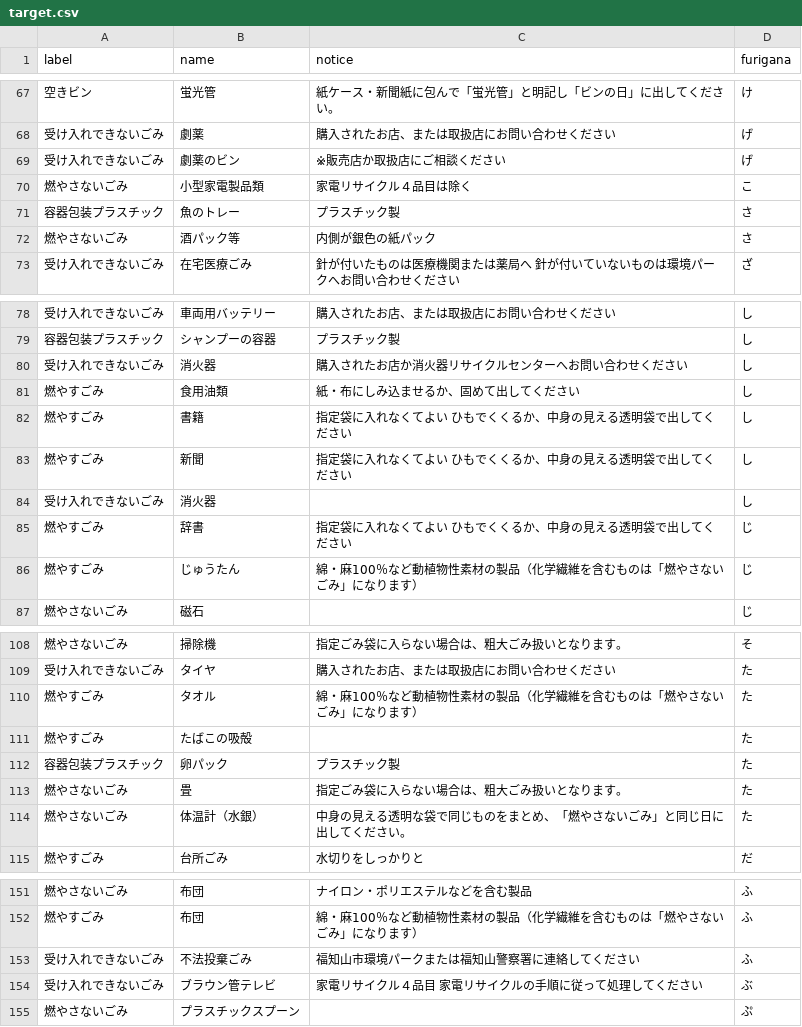
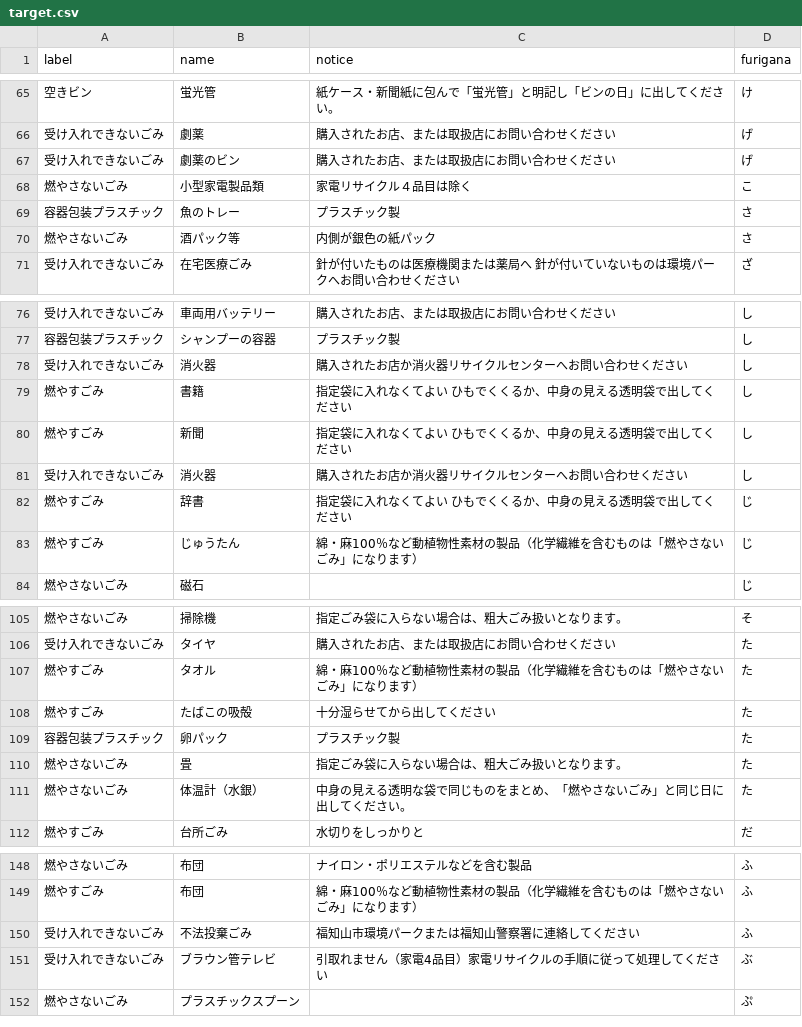
Before and after one commit to CodeForFukuchiyama/fukuchiyama.5374, a CSV file: data/target.csv, drawn as a sheet; only a part is shown, gaps mark what is left out; the diff covers the shown part only.

```diff
--- a/data/target.csv
+++ b/data/target.csv
@@ -68,3 +66,3 @@
 受け入れできないごみ,劇薬,購入されたお店、または取扱店にお問い合わせください,げ
-受け入れできないごみ,劇薬のビン,※販売店か取扱店にご相談ください,げ
+受け入れできないごみ,劇薬のビン,購入されたお店、または取扱店にお問い合わせください,げ
 燃やさないごみ,小型家電製品類,家電リサイクル４品目は除く,こ
@@ -80,6 +78,5 @@
 受け入れできないごみ,消火器,購入されたお店か消火器リサイクルセンターへお問い合わせください,し
-燃やすごみ,食用油類,紙・布にしみ込ませるか、固めて出してください,し
 燃やすごみ,書籍,指定袋に入れなくてよい　ひもでくくるか、中身の見える透明袋で出してください,し
 燃やすごみ,新聞,指定袋に入れなくてよい　ひもでくくるか、中身の見える透明袋で出してください,し
-受け入れできないごみ,消火器,,し
+受け入れできないごみ,消火器,購入されたお店か消火器リサイクルセンターへお問い合わせください,し
 燃やすごみ,辞書,指定袋に入れなくてよい　ひもでくくるか、中身の見える透明袋で出してください,じ
@@ -110,3 +107,3 @@
 燃やすごみ,タオル,綿・麻100％など動植物性素材の製品（化学繊維を含むものは「燃やさないごみ」になります）,た
-燃やすごみ,たばこの吸殻,,た
+燃やすごみ,たばこの吸殻,十分湿らせてから出してください,た
 容器包装プラスチック,卵パック,プラスチック製,た
@@ -153,3 +150,3 @@
 受け入れできないごみ,不法投棄ごみ,福知山市環境パークまたは福知山警察署に連絡してください,ふ
-受け入れできないごみ,ブラウン管テレビ,家電リサイクル４品目　家電リサイクルの手順に従って処理してください,ぶ
+受け入れできないごみ,ブラウン管テレビ,引取れません（家電4品目）家電リサイクルの手順に従って処理してください,ぶ
 燃やさないごみ,プラスチックスプーン,,ぷ
```
Also changed, not shown: 4 removed rows and 5 edited cells elsewhere in this file, data/area_days.csv, data/description.csv, 1 other file.
